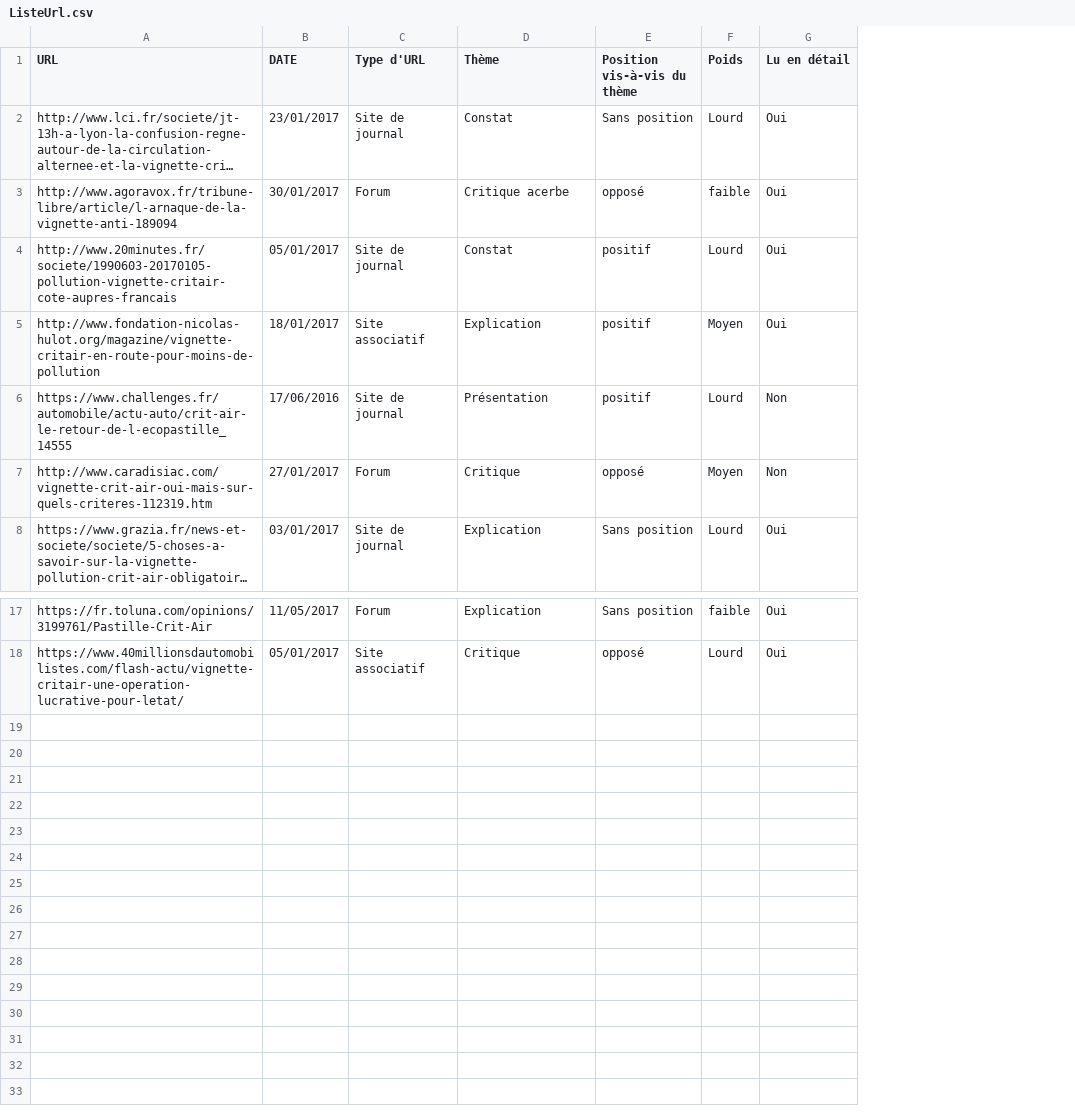
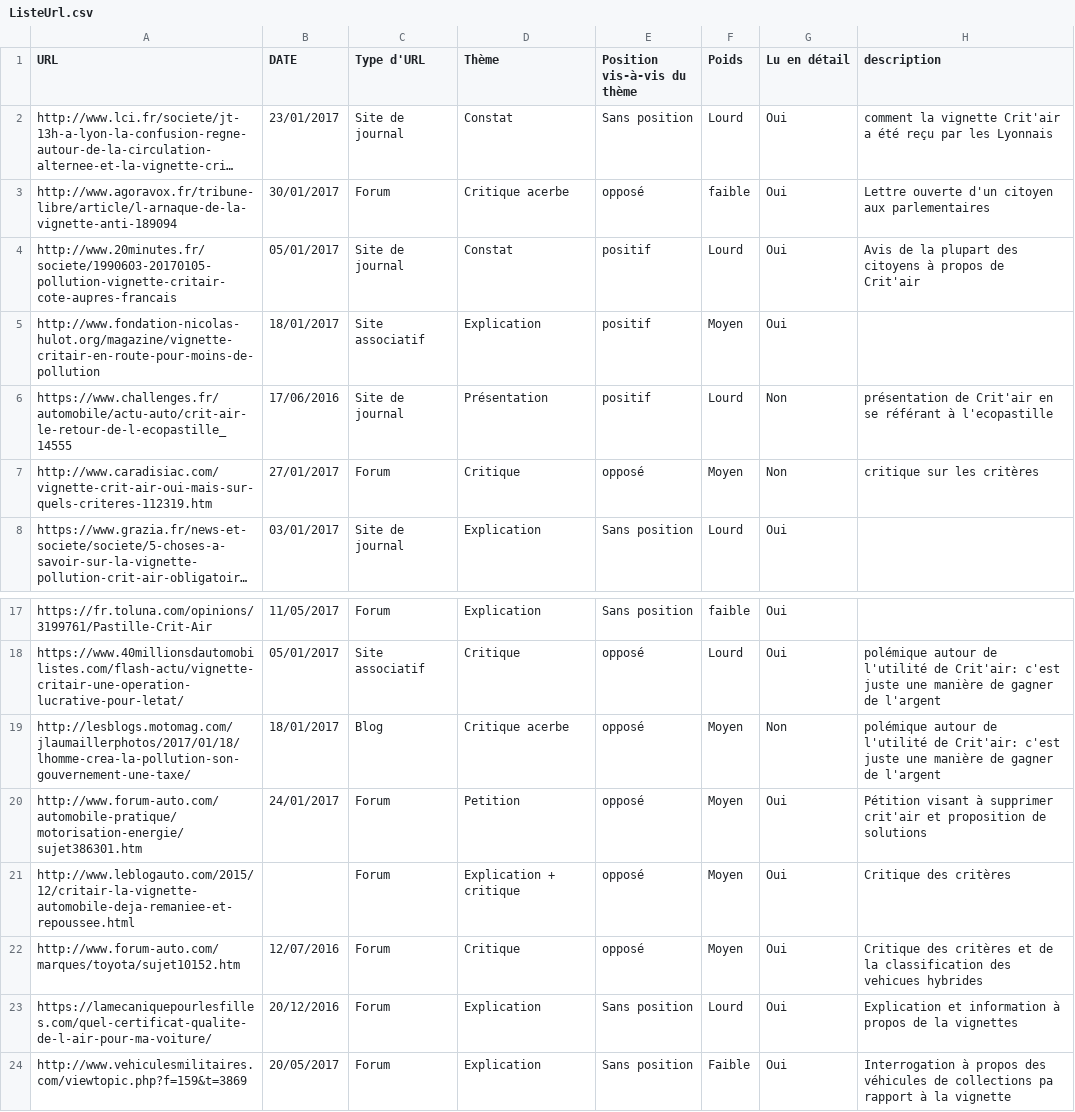
Before and after one commit to ndeconto/critair_etic_2017, a CSV file: société_civile/ListeUrl.csv, drawn as a sheet; only a part is shown, gaps mark what is left out; long unchanged cells end in …; the diff names each change by its address in the sheet, - before the commit and + after, or states it on an @@ line.

Commit message:
collecte des URLs (WIP)

```diff
--- a/société_civile/ListeUrl.csv
+++ b/société_civile/ListeUrl.csv
+column H (description), rows 2-7: comment la vignette Crit'air a été reçu par les Lyonnais | Lettre ouverte d'un citoyen aux parlementaires | Avis de la plupart des citoyens à propos de Crit'air |  | présentation de Crit'air en se référant à l'ecopastille | critique sur les critères; row 18: polémique autour de l'utilité de Crit'air: c'est juste une manière de gagner de l'argent
+row 19: http://lesblogs.motomag.com/jlaumaillerphotos/2017/01/18/lhomme-crea-la-pollution-son-gouvernement-une-taxe/ | 18/01/2017 | Blog | Critique acerbe | opposé | Moyen | Non | polémique autour de l'utilité de Crit'air: c'est juste une manière de gagner de l'argent
+row 20: http://www.forum-auto.com/automobile-pratique/motorisation-energie/sujet386301.htm | 24/01/2017 | Forum | Petition | opposé | Moyen | Oui | Pétition visant à supprimer crit'air et proposition de solutions
+row 21: http://www.leblogauto.com/2015/12/critair-la-vignette-automobile-deja-remaniee-et-repoussee.html |  | Forum | Explication + critique | opposé | Moyen | Oui | Critique des critères
+row 22: http://www.forum-auto.com/marques/toyota/sujet10152.htm | 12/07/2016 | Forum | Critique | opposé | Moyen | Oui | Critique des critères et de la classification des vehicues hybrides
+row 23: https://lamecaniquepourlesfilles.com/quel-certificat-qualite-de-l-air-pour-ma-voiture/ | 20/12/2016 | Forum | Explication | Sans position | Lourd | Oui | Explication et information à propos de la vignettes
+row 24: http://www.vehiculesmilitaires.com/viewtopic.php?f=159&t=3869 | 20/05/2017 | Forum | Explication | Sans position | Faible | Oui | Interrogation à propos des véhicules de collections pa rapport à la vignette
```
